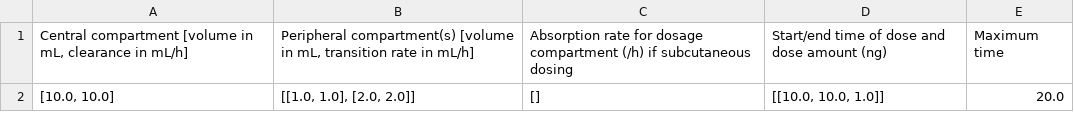
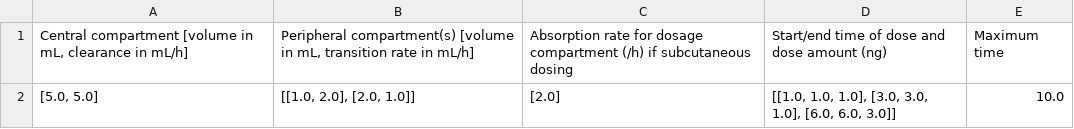
Before and after one commit to mwhitemfldm/zxara_PK, a CSV file: prototypemodel.csv, drawn as a sheet.

```diff
--- a/prototypemodel.csv
+++ b/prototypemodel.csv
@@ -1,2 +1,2 @@
 "Central compartment [volume in mL, clearance in mL/h]","Peripheral compartment(s) [volume in mL, transition rate in mL/h]",Absorption rate for dosage compartment (/h) if subcutaneous dosing,Start/end time of dose and dose amount (ng),Maximum time
-"[10.0, 10.0]","[[1.0, 1.0], [2.0, 2.0]]",[],"[[10.0, 10.0, 1.0]]",20.0
+"[5.0, 5.0]","[[1.0, 2.0], [2.0, 1.0]]",[2.0],"[[1.0, 1.0, 1.0], [3.0, 3.0, 1.0], [6.0, 6.0, 3.0]]",10.0
```
Also changed, not shown: 3 other files.
